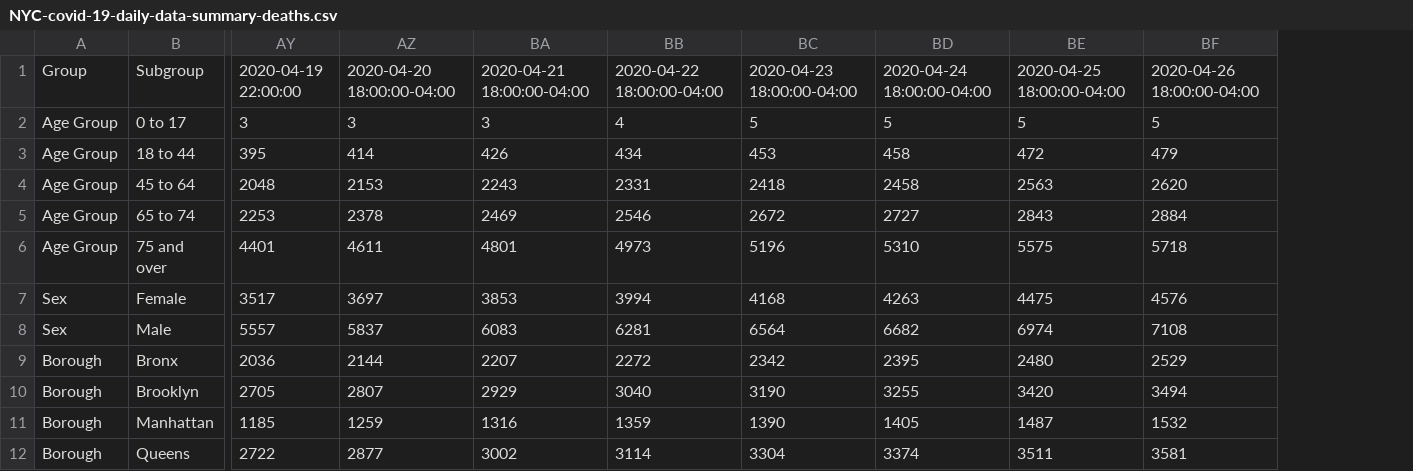
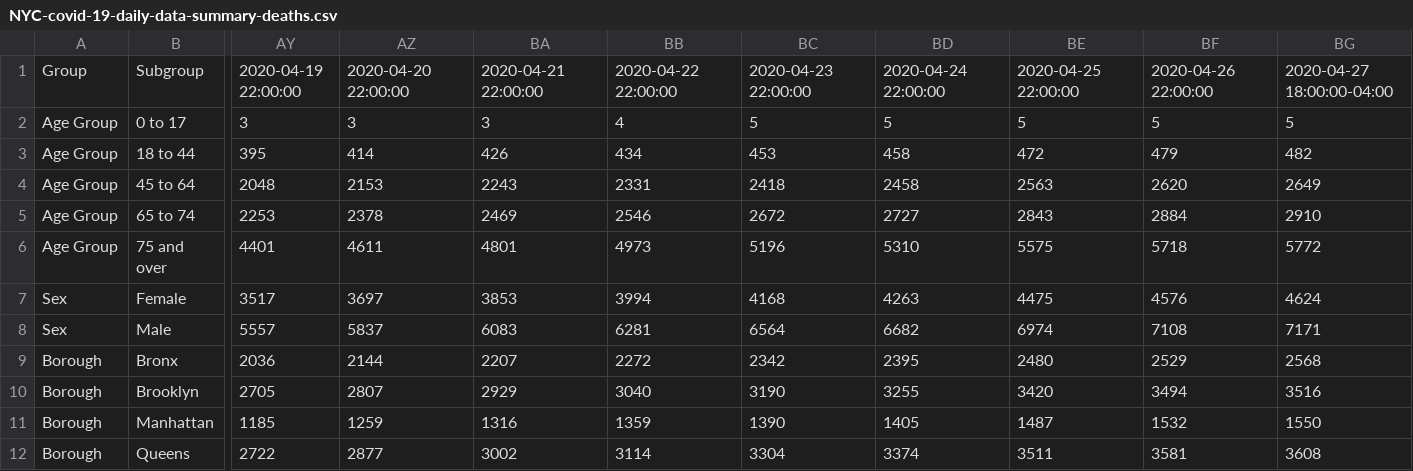
Before and after one commit to chazeon/NYState-COVID-19-Tracker, a CSV file: data/NYC-covid-19-daily-data-summary-deaths.csv, drawn as a sheet; only a part is shown, gaps mark what is left out; the diff names each change by its address in the sheet, - before the commit and + after, or states it on an @@ line.

```diff
--- a/data/NYC-covid-19-daily-data-summary-deaths.csv
+++ b/data/NYC-covid-19-daily-data-summary-deaths.csv
+column BG, rows 1-12: 2020-04-27 18:00:00-04:00 | 5 | 482 | 2649 | 2910 | 5772 | 4624 | 7171 | 2568 | 3516 | 1550 | 3608
-AZ1: 2020-04-20 18:00:00-04:00
+AZ1: 2020-04-20 22:00:00
-BA1: 2020-04-21 18:00:00-04:00
+BA1: 2020-04-21 22:00:00
-BB1: 2020-04-22 18:00:00-04:00
+BB1: 2020-04-22 22:00:00
-BC1: 2020-04-23 18:00:00-04:00
+BC1: 2020-04-23 22:00:00
-BD1: 2020-04-24 18:00:00-04:00
+BD1: 2020-04-24 22:00:00
-BE1: 2020-04-25 18:00:00-04:00
+BE1: 2020-04-25 22:00:00
-BF1: 2020-04-26 18:00:00-04:00
+BF1: 2020-04-26 22:00:00
```
Also changed, not shown: data/NYC-covid-19-daily-data-summary-hospitalizations.csv, data/NYC-covid-19-daily-data-summary.csv, 10 other files.
